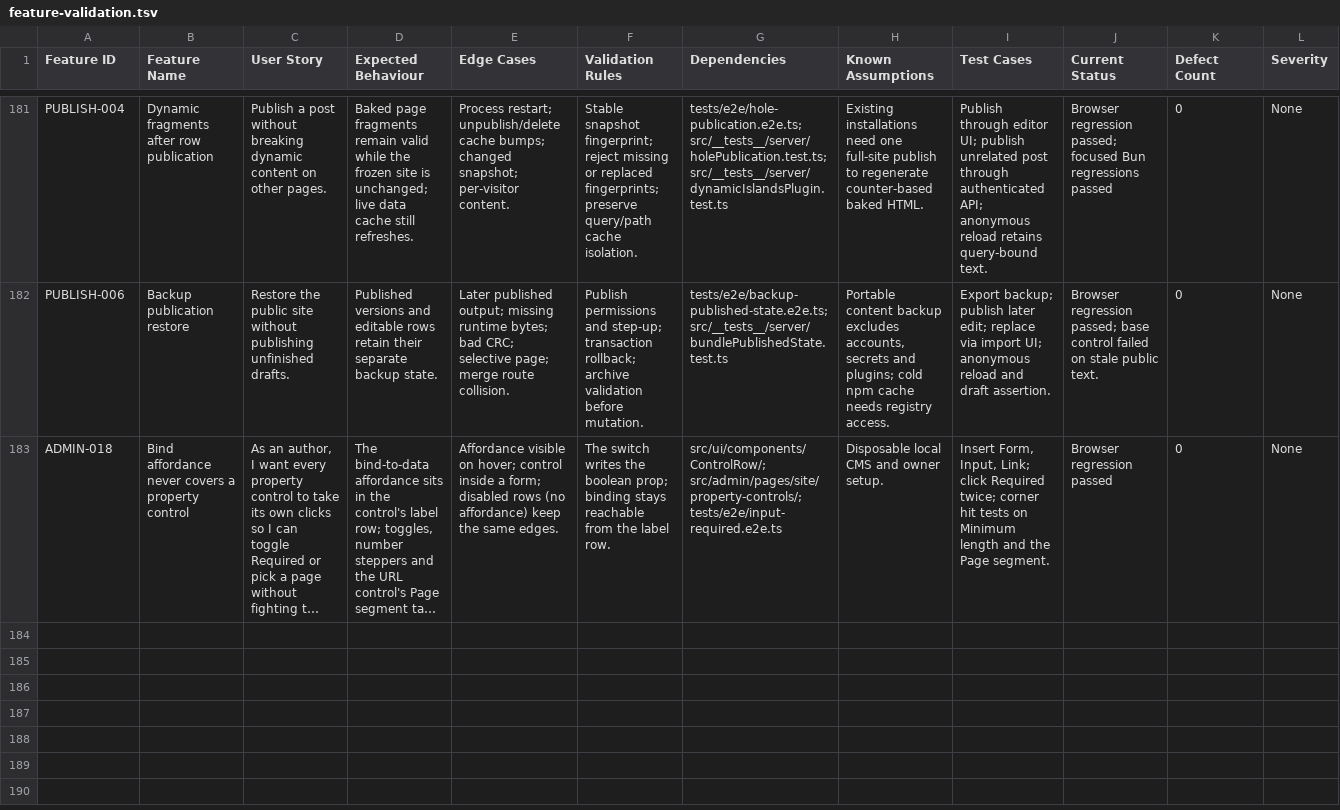
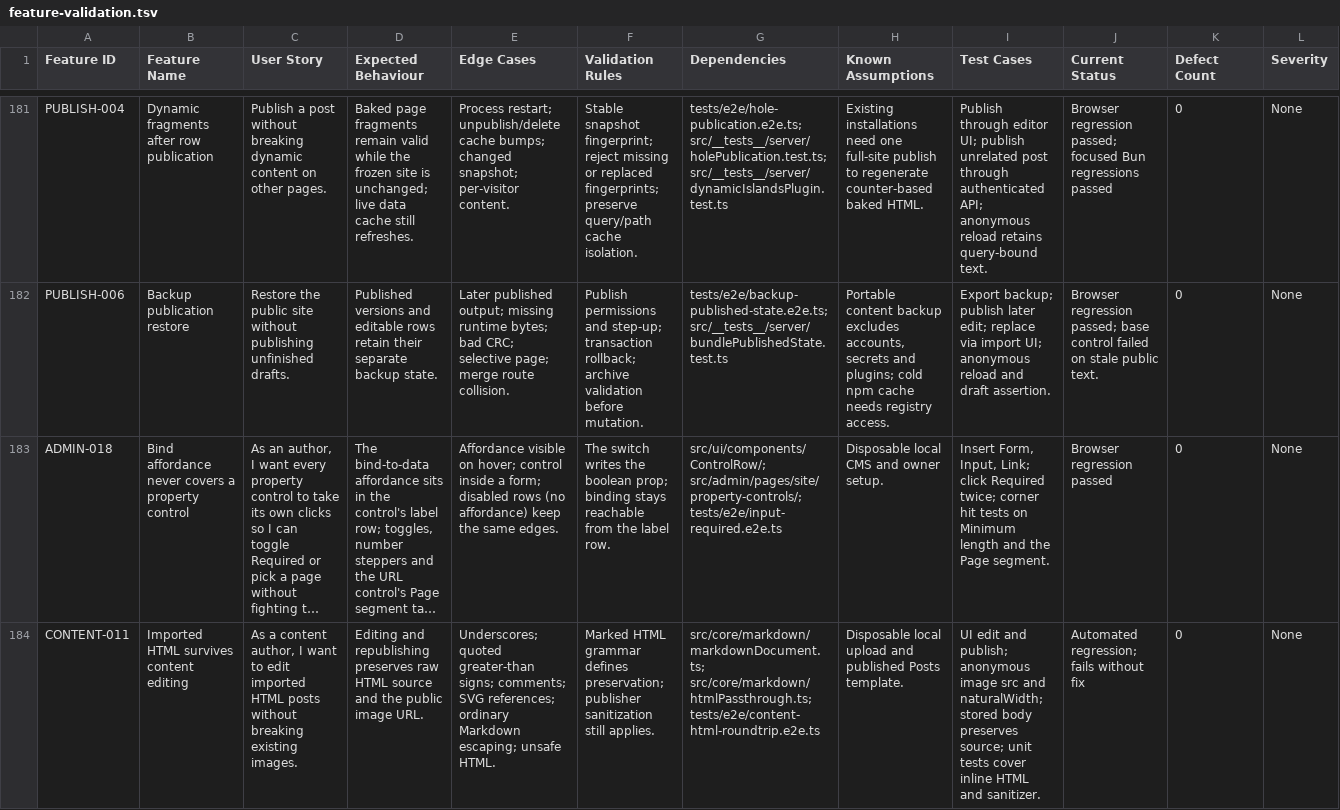
Before and after one commit to CoreBunch/Instatic, a TSV file: docs/e2e/feature-validation.tsv, drawn as a sheet; only a part is shown, gaps mark what is left out; long unchanged cells end in …; rows hold the shown columns only; the diff names each change by its address in the sheet, - before the commit and + after, or states it on an @@ line.

Commit message:
fix(content): preserve raw HTML when editing post bodies (#675)

```diff
--- a/docs/e2e/feature-validation.tsv
+++ b/docs/e2e/feature-validation.tsv
+row 184: CONTENT-011 | Imported HTML survives content editing | As a content author, I want to edit imported HTML posts without breaking existing images. | Editing and republishing preserves raw HTML source and the public image URL. | Underscores; quoted greater-than signs; comments; SVG references; ordinary Markdown escaping; unsafe HTML. | Marked HTML grammar defines preservation; publisher sanitization still applies. | src/core/markdown/markdownDocument.ts; src/core/markdown/htmlPassthrough.ts; tests/e2e/content-html-roundtrip.e2e.ts | Disposable local upload and published Posts template. | UI edit and publish; anonymous image src and naturalWidth; stored body preserves source; unit tests cover inline HTML and sanitizer. | Automated regression; fails without fix | 0 | None
```
Also changed, not shown: 7 other files.
